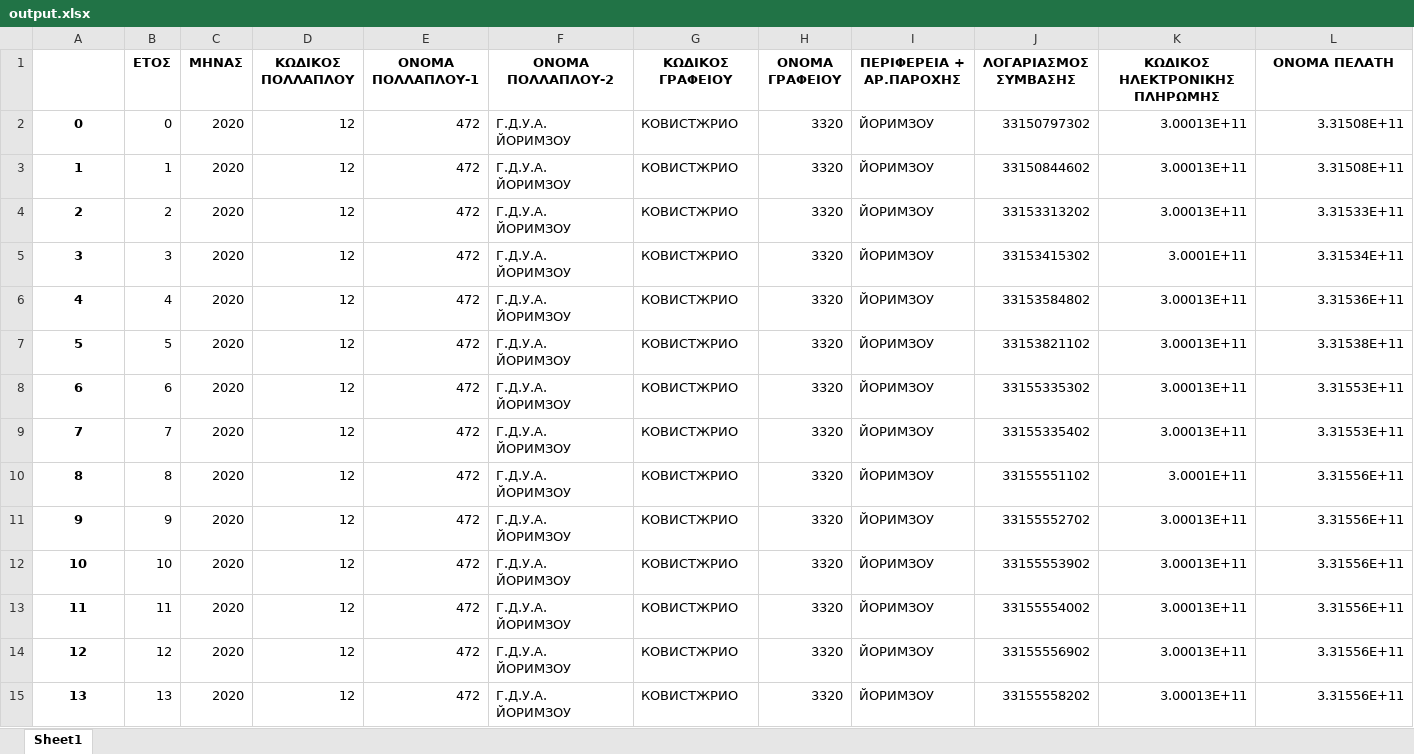
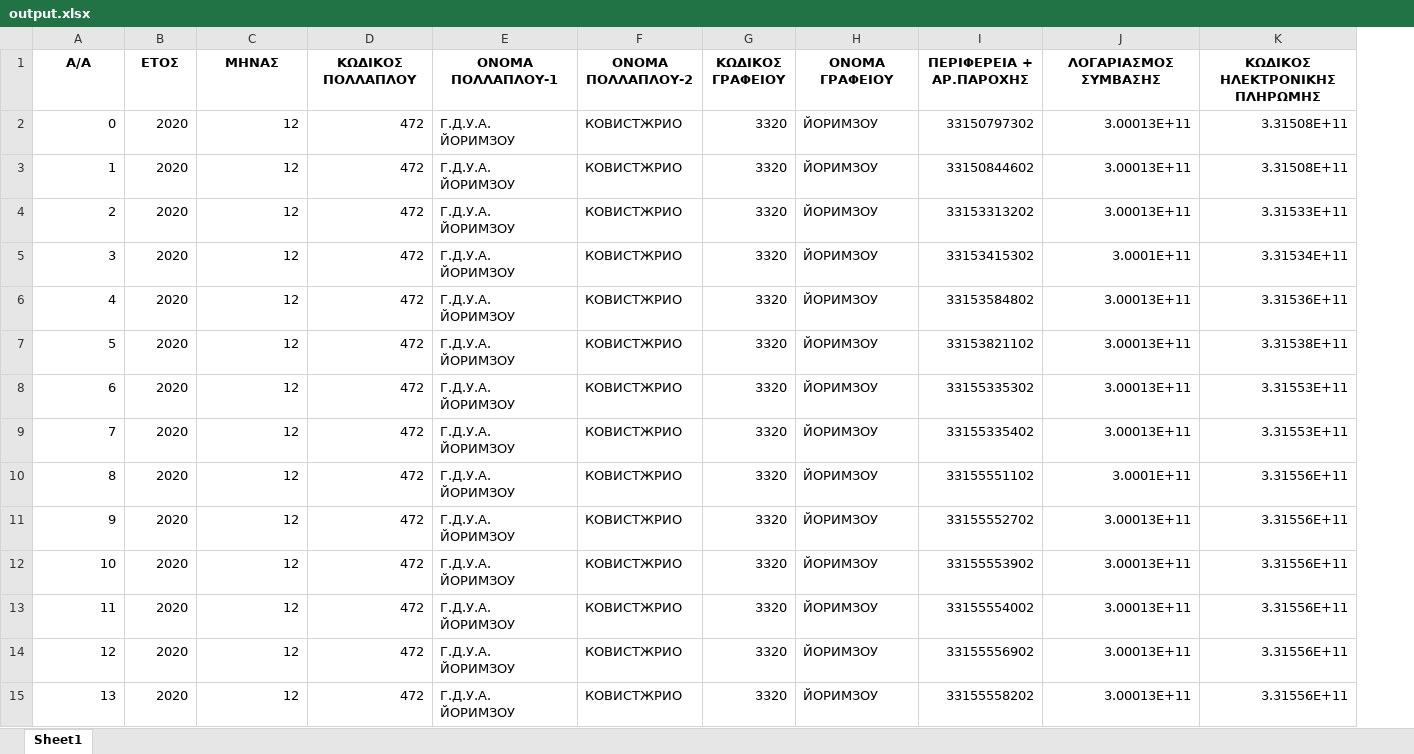
Before and after one commit to neteng0911/deh, an Excel workbook: output.xlsx, sheet Sheet1, drawn as a sheet; only a part is shown; values as stored, in another font and other column widths than the file's, no borders; removed rows and columns are numbered as before the commit, all else as after; the diff covers the shown part only; the diff names each change by its address in the sheet, - before the commit and + after, or states it on an @@ line.

```diff
--- a/output.xlsx (sheet Sheet1)
+++ b/output.xlsx (sheet Sheet1)
-column B (ΕΤΟΣ), rows 2-15: 0 | 1 | 2 | 3 | 4 | 5 | 6 | 7 | 8 | 9 | 10 | 11 | 12 | 13
-A1: (empty)
+A1: A/A
-B1: ΜΗΝΑΣ
+B1: ΕΤΟΣ
-C1: ΚΩΔΙΚΟΣ ΠΟΛΛΑΠΛΟΥ
+C1: ΜΗΝΑΣ
-D1: ΟΝΟΜΑ ΠΟΛΛΑΠΛΟΥ-1
+D1: ΚΩΔΙΚΟΣ ΠΟΛΛΑΠΛΟΥ
-E1: ΟΝΟΜΑ ΠΟΛΛΑΠΛΟΥ-2
+E1: ΟΝΟΜΑ ΠΟΛΛΑΠΛΟΥ-1
-F1: ΚΩΔΙΚΟΣ ΓΡΑΦΕΙΟΥ
+F1: ΟΝΟΜΑ ΠΟΛΛΑΠΛΟΥ-2
-G1: ΟΝΟΜΑ ΓΡΑΦΕΙΟΥ
+G1: ΚΩΔΙΚΟΣ ΓΡΑΦΕΙΟΥ
-H1: ΠΕΡΙΦΕΡΕΙΑ + ΑΡ.ΠΑΡΟΧΗΣ
+H1: ΟΝΟΜΑ ΓΡΑΦΕΙΟΥ
-I1: ΛΟΓΑΡΙΑΣΜΟΣ ΣΥΜΒΑΣΗΣ
+I1: ΠΕΡΙΦΕΡΕΙΑ + ΑΡ.ΠΑΡΟΧΗΣ
-J1: ΚΩΔΙΚΟΣ ΗΛΕΚΤΡΟΝΙΚΗΣ ΠΛΗΡΩΜΗΣ
+J1: ΛΟΓΑΡΙΑΣΜΟΣ ΣΥΜΒΑΣΗΣ
-K1: ΟΝΟΜΑ ΠΕΛΑΤΗ
+K1: ΚΩΔΙΚΟΣ ΗΛΕΚΤΡΟΝΙΚΗΣ ΠΛΗΡΩΜΗΣ
@@ A2:A15 bold: on → off, alignment: center → right @@
```
Also changed, not shown: 2 edited cells and cell formats elsewhere in this sheet, temp.xlsx, 1 other file.
